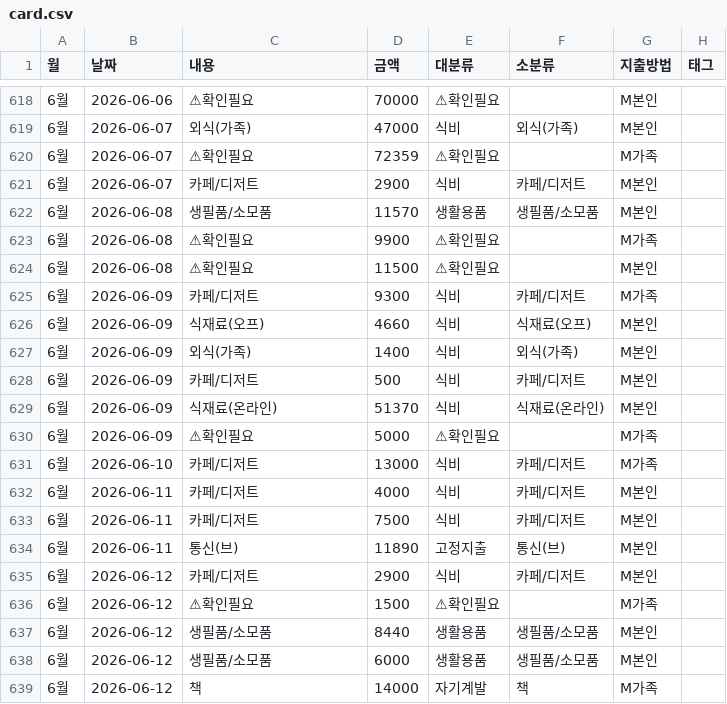
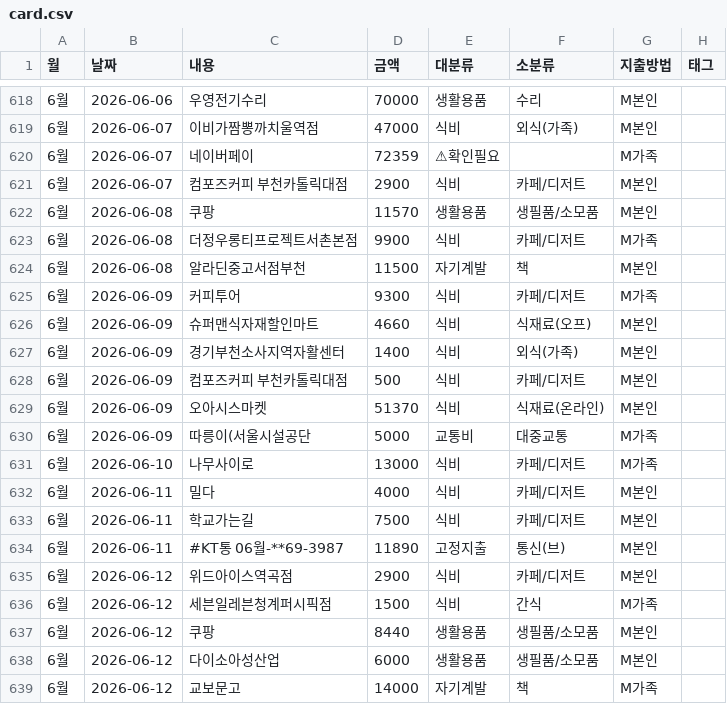
Before and after one commit to vooyard-ship/budget-dashboard, a CSV file: data/card.csv, drawn as a sheet; only a part is shown, gaps mark what is left out; the diff covers the shown part only; the diff names each change by its address in the sheet, - before the commit and + after, or states it on an @@ line.

Commit message:
6월 상호명 복원(118건) + 신규 가맹점 분류 11건 — 확인필요 22→11건

```diff
--- a/data/card.csv
+++ b/data/card.csv
-C618 (내용): ⚠확인필요
+C618 (내용): 우영전기수리
-E618 (대분류): ⚠확인필요
+E618 (대분류): 생활용품
-F618 (소분류): (empty)
+F618 (소분류): 수리
-C619 (내용): 외식(가족)
+C619 (내용): 이비가짬뽕까치울역점
-C620 (내용): ⚠확인필요
+C620 (내용): 네이버페이
-C621 (내용): 카페/디저트
+C621 (내용): 컴포즈커피 부천카톨릭대점
-C622 (내용): 생필품/소모품
+C622 (내용): 쿠팡
-C623 (내용): ⚠확인필요
+C623 (내용): 더정우롱티프로젝트서촌본점
-E623 (대분류): ⚠확인필요
+E623 (대분류): 식비
-F623 (소분류): (empty)
+F623 (소분류): 카페/디저트
-C624 (내용): ⚠확인필요
+C624 (내용): 알라딘중고서점부천
-E624 (대분류): ⚠확인필요
+E624 (대분류): 자기계발
-F624 (소분류): (empty)
+F624 (소분류): 책
-C625 (내용): 카페/디저트
+C625 (내용): 커피투어
-C626 (내용): 식재료(오프)
+C626 (내용): 슈퍼맨식자재할인마트
-C627 (내용): 외식(가족)
+C627 (내용): 경기부천소사지역자활센터
-C628 (내용): 카페/디저트
+C628 (내용): 컴포즈커피 부천카톨릭대점
-C629 (내용): 식재료(온라인)
+C629 (내용): 오아시스마켓
-C630 (내용): ⚠확인필요
+C630 (내용): 따릉이(서울시설공단
-E630 (대분류): ⚠확인필요
+E630 (대분류): 교통비
-F630 (소분류): (empty)
+F630 (소분류): 대중교통
-C631 (내용): 카페/디저트
+C631 (내용): 나무사이로
-C632 (내용): 카페/디저트
+C632 (내용): 밀다
-C633 (내용): 카페/디저트
+C633 (내용): 학교가는길
-C634 (내용): 통신(브)
+C634 (내용): #KT통 06월-**69-3987
-C635 (내용): 카페/디저트
+C635 (내용): 위드아이스역곡점
-C636 (내용): ⚠확인필요
+C636 (내용): 세븐일레븐청계퍼시픽점
-E636 (대분류): ⚠확인필요
+E636 (대분류): 식비
-F636 (소분류): (empty)
+F636 (소분류): 간식
-C637 (내용): 생필품/소모품
+C637 (내용): 쿠팡
-C638 (내용): 생필품/소모품
+C638 (내용): 다이소아성산업
-C639 (내용): 책
+C639 (내용): 교보문고
```
Also changed, not shown: 108 edited cells elsewhere in this file.
